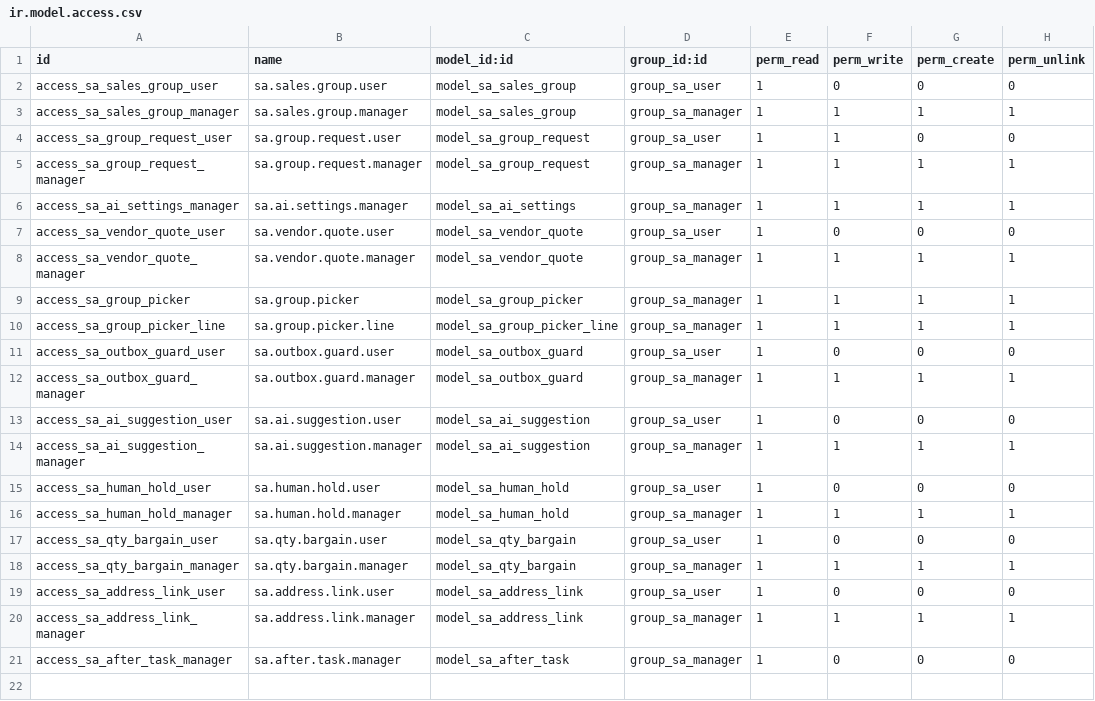
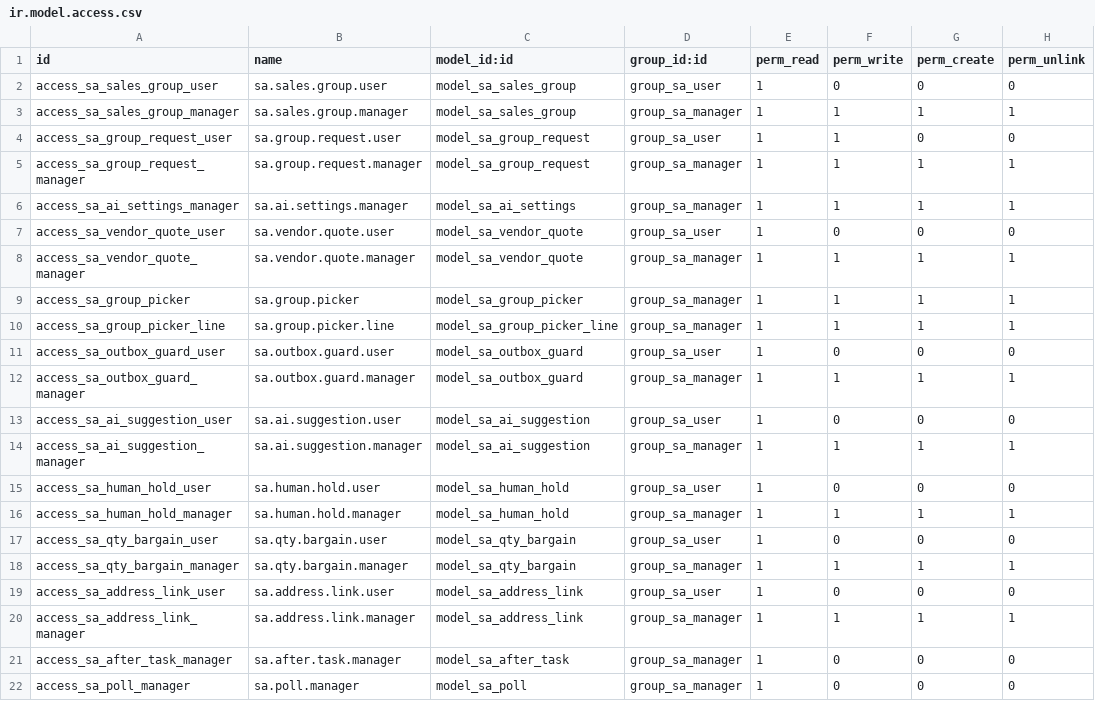
Before and after one commit to sri-balakumar-alphalize26/E_commerce_website, a CSV file: odoo_modules/sales_automation/sales_automation/security/ir.model.access.csv, drawn as a sheet; the diff names each change by its address in the sheet, - before the commit and + after, or states it on an @@ line.

Commit message:
Sales automation: a tap on an old poll does nothing

```diff
--- a/odoo_modules/sales_automation/sales_automation/security/ir.model.access.csv
+++ b/odoo_modules/sales_automation/sales_automation/security/ir.model.access.csv
+row 22: access_sa_poll_manager | sa.poll.manager | model_sa_poll | group_sa_manager | 1 | 0 | 0 | 0
```
Also changed, not shown: 7 other files.
